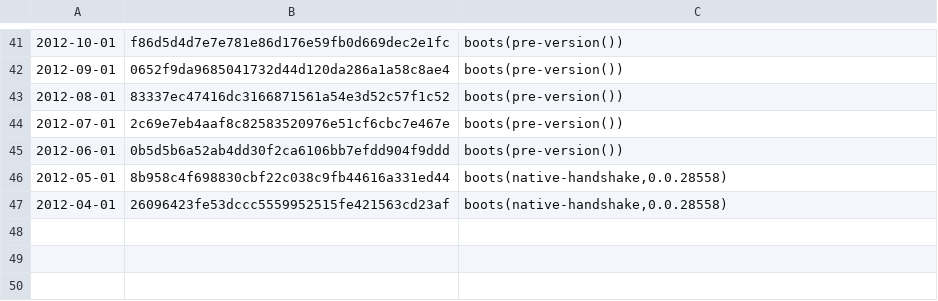
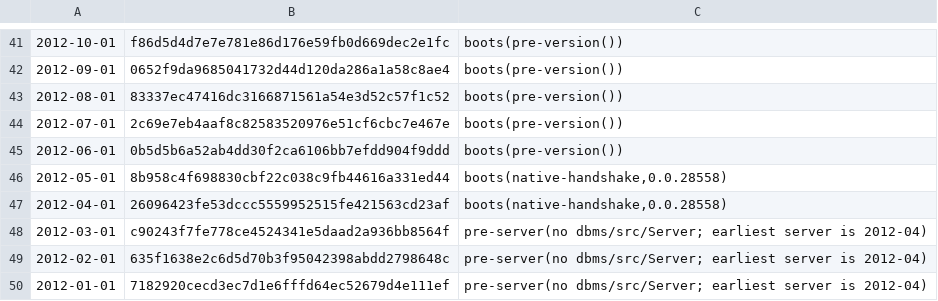
Before and after one commit to umbra-db/ClickBench, a TSV file: versions/build-from-source/monthly-built.tsv, drawn as a sheet; only a part is shown, gaps mark what is left out.

```diff
--- a/versions/build-from-source/monthly-built.tsv
+++ b/versions/build-from-source/monthly-built.tsv
@@ -47 +47,4 @@
 2012-04-01	26096423fe53dccc5559952515fe421563cd23af	boots(native-handshake,0.0.28558)
+2012-03-01	c90243f7fe778ce4524341e5daad2a936bb8564f	pre-server(no dbms/src/Server; earliest server is 2012-04)
+2012-02-01	635f1638e2c6d5d70b3f95042398abdd2798648c	pre-server(no dbms/src/Server; earliest server is 2012-04)
+2012-01-01	7182920cecd3ec7d1e6fffd64ec52679d4e111ef	pre-server(no dbms/src/Server; earliest server is 2012-04)
```
